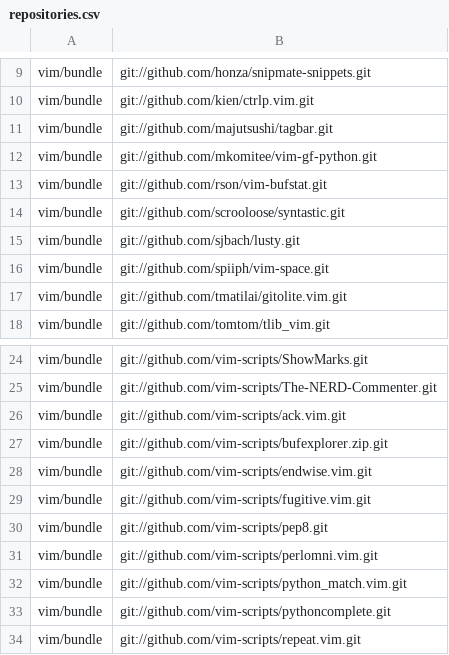
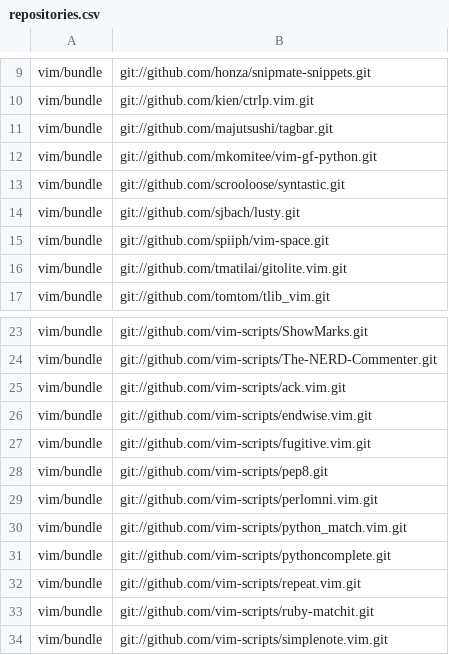
Before and after one commit to mkomitee/dotfiles, a CSV file: repositories.csv, drawn as a sheet; only a part is shown, gaps mark what is left out; the shorter side is filled out with more unchanged rows.

```diff
--- a/repositories.csv
+++ b/repositories.csv
@@ -12,3 +12,2 @@ vim/bundle,git://github.com/majutsushi/tagbar.git
 vim/bundle,git://github.com/mkomitee/vim-gf-python.git
-vim/bundle,git://github.com/rson/vim-bufstat.git
 vim/bundle,git://github.com/scrooloose/syntastic.git
@@ -26,3 +25,2 @@ vim/bundle,git://github.com/vim-scripts/The-NERD-Commenter.git
 vim/bundle,git://github.com/vim-scripts/ack.vim.git
-vim/bundle,git://github.com/vim-scripts/bufexplorer.zip.git
 vim/bundle,git://github.com/vim-scripts/endwise.vim.git
```
Also changed, not shown: 29 other files.
